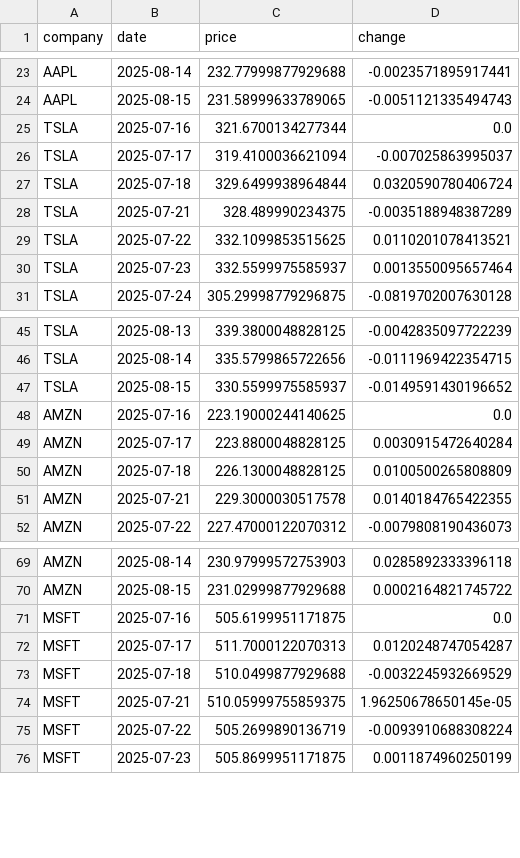
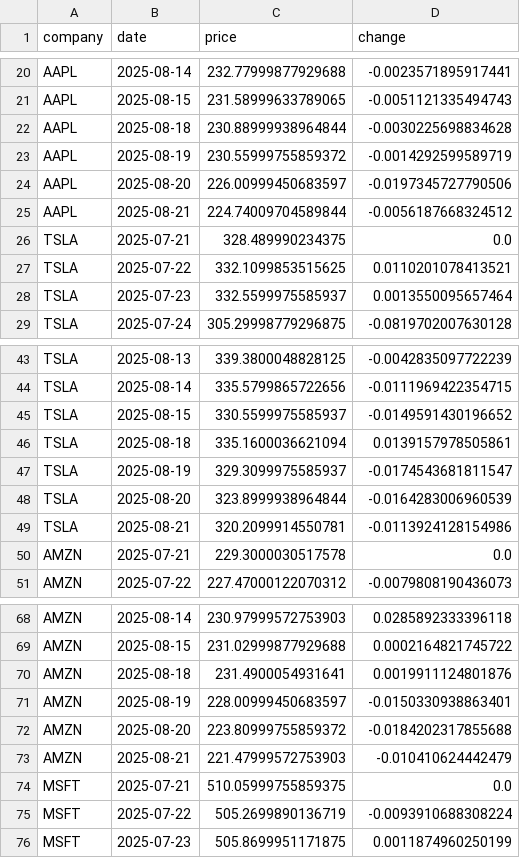
Before and after one commit to Finovator/Credtech-Hackathon, a CSV file: data/cleaned_stocks.csv, drawn as a sheet; only a part is shown, gaps mark what is left out; the diff covers the shown part only.

```diff
--- a/data/cleaned_stocks.csv
+++ b/data/cleaned_stocks.csv
@@ -24,6 +21,7 @@ AAPL,2025-08-14,232.77999877929688,-0.0023571895917441
 AAPL,2025-08-15,231.58999633789065,-0.0051121335494743
-TSLA,2025-07-16,321.6700134277344,0.0
-TSLA,2025-07-17,319.4100036621094,-0.007025863995037
-TSLA,2025-07-18,329.6499938964844,0.0320590780406724
-TSLA,2025-07-21,328.489990234375,-0.0035188948387289
+AAPL,2025-08-18,230.88999938964844,-0.0030225698834628
+AAPL,2025-08-19,230.55999755859372,-0.0014292599589719
+AAPL,2025-08-20,226.00999450683597,-0.0197345727790506
+AAPL,2025-08-21,224.74009704589844,-0.0056187668324512
+TSLA,2025-07-21,328.489990234375,0.0
 TSLA,2025-07-22,332.1099853515625,0.0110201078413521
@@ -47,6 +45,7 @@ TSLA,2025-08-14,335.5799865722656,-0.0111969422354715
 TSLA,2025-08-15,330.5599975585937,-0.0149591430196652
-AMZN,2025-07-16,223.19000244140625,0.0
-AMZN,2025-07-17,223.8800048828125,0.0030915472640284
-AMZN,2025-07-18,226.1300048828125,0.0100500265808809
-AMZN,2025-07-21,229.3000030517578,0.0140184765422355
+TSLA,2025-08-18,335.1600036621094,0.0139157978505861
+TSLA,2025-08-19,329.3099975585937,-0.0174543681811547
+TSLA,2025-08-20,323.8999938964844,-0.0164283006960539
+TSLA,2025-08-21,320.2099914550781,-0.0113924128154986
+AMZN,2025-07-21,229.3000030517578,0.0
 AMZN,2025-07-22,227.47000122070312,-0.0079808190436073
@@ -70,6 +69,7 @@ AMZN,2025-08-14,230.97999572753903,0.0285892333396118
 AMZN,2025-08-15,231.02999877929688,0.0002164821745722
-MSFT,2025-07-16,505.6199951171875,0.0
-MSFT,2025-07-17,511.7000122070313,0.0120248747054287
-MSFT,2025-07-18,510.0499877929688,-0.0032245932669529
-MSFT,2025-07-21,510.05999755859375,1.96250678650145e-05
+AMZN,2025-08-18,231.4900054931641,0.0019911124801876
+AMZN,2025-08-19,228.00999450683597,-0.0150330938863401
+AMZN,2025-08-20,223.80999755859372,-0.0184202317855688
+AMZN,2025-08-21,221.47999572753903,-0.010410624442479
+MSFT,2025-07-21,510.05999755859375,0.0
 MSFT,2025-07-22,505.2699890136719,-0.0093910688308224
```
Also changed, not shown: 8 added rows, 6 removed rows and 2 edited cells elsewhere in this file, data/cleaned_news.csv, data/news.csv, 44 other files.
